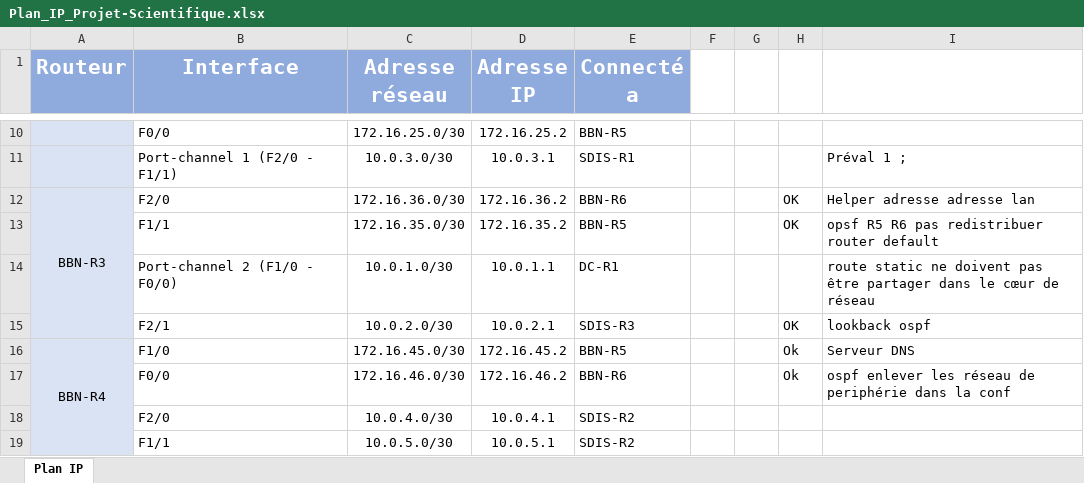
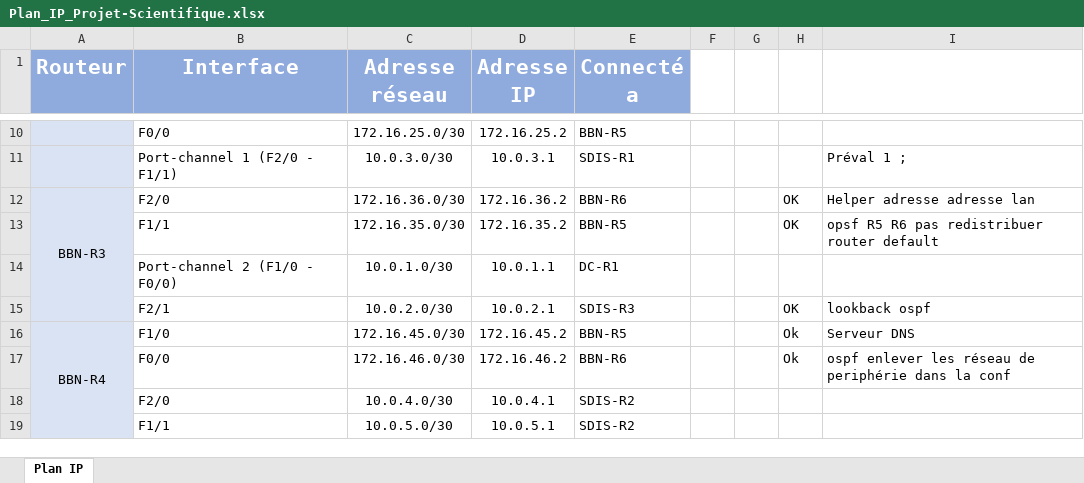
Before and after one commit to B4tiste/PRJSC_Equipe_9, an Excel workbook: reseau/Plan_IP_Projet-Scientifique.xlsx, sheet Plan IP, drawn as a sheet; only a part is shown, gaps mark what is left out; values as stored, in another font and other column widths than the file's, no borders; the diff names each change by its address in the sheet, - before the commit and + after, or states it on an @@ line.

```diff
--- a/reseau/Plan_IP_Projet-Scientifique.xlsx (sheet Plan IP)
+++ b/reseau/Plan_IP_Projet-Scientifique.xlsx (sheet Plan IP)
-I14: route static ne doivent pas être partager dans le cœur de réseau
+I14: (empty)
```
